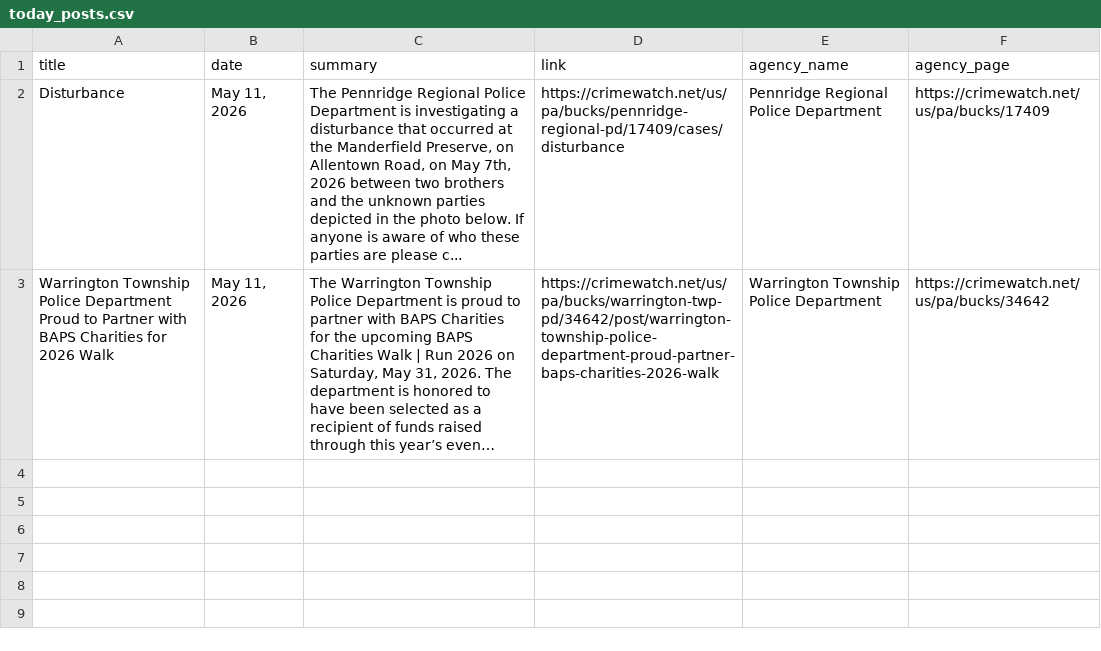
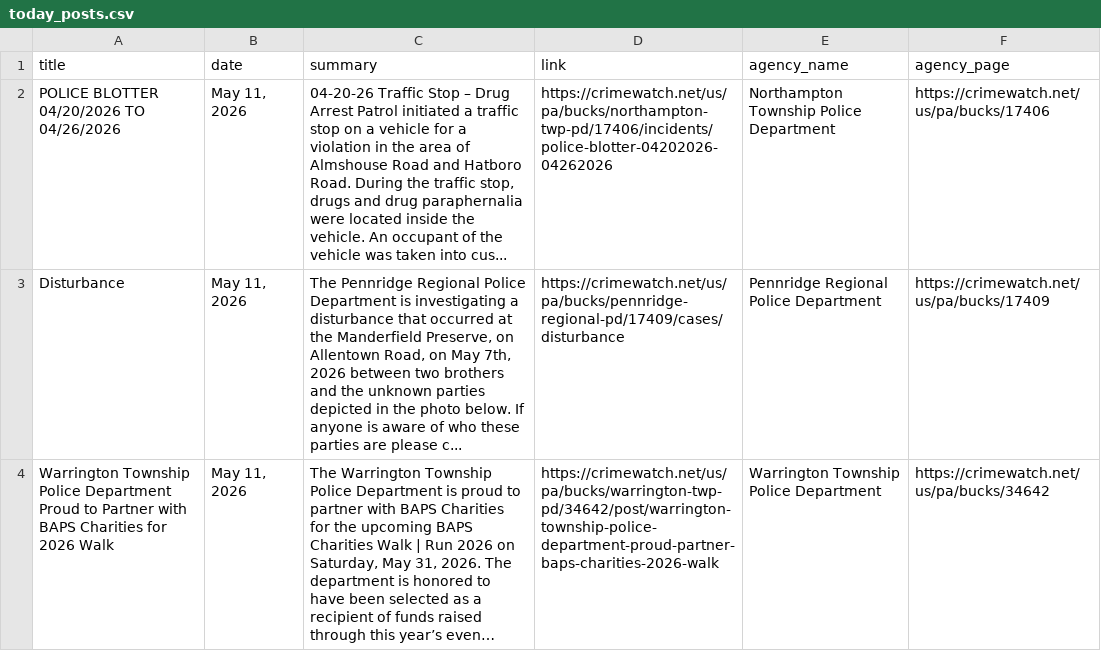
Before and after one commit to CUlleryUSATRepos/BucksCrimeWatchRepo, a CSV file: scripts/data/today_posts.csv, drawn as a sheet; long unchanged cells end in …; the diff names each change by its address in the sheet, - before the commit and + after, or states it on an @@ line.

Commit message:
Auto update CrimeWatch dashboard

```diff
--- a/scripts/data/today_posts.csv
+++ b/scripts/data/today_posts.csv
+row 2: POLICE BLOTTER 04/20/2026 TO 04/26/2026 | May 11, 2026 | 04-20-26 Traffic Stop – Drug Arrest Patrol initiated a traffic stop on a vehicle for a violation in the area of Almshouse Road and Hatboro Road. During the traffic stop, drugs and drug paraphernalia were located inside the vehicle. An occupant of the vehicle was taken into cus... | https://crimewatch.net/us/pa/bucks/northampton-twp-pd/17406/incidents/police-blotter-04202026-04262026 | Northampton Township Police Department | https://crimewatch.net/us/pa/bucks/17406
```
Also changed, not shown: 1 other file.
